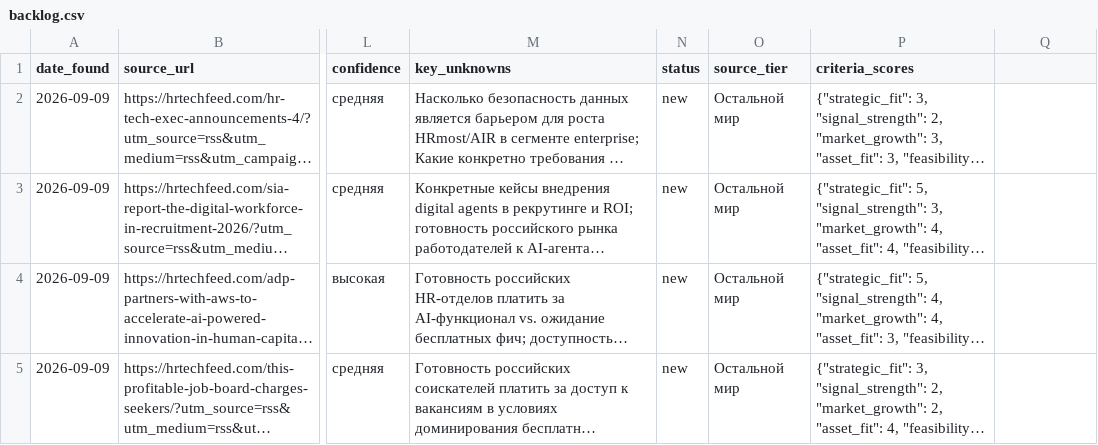
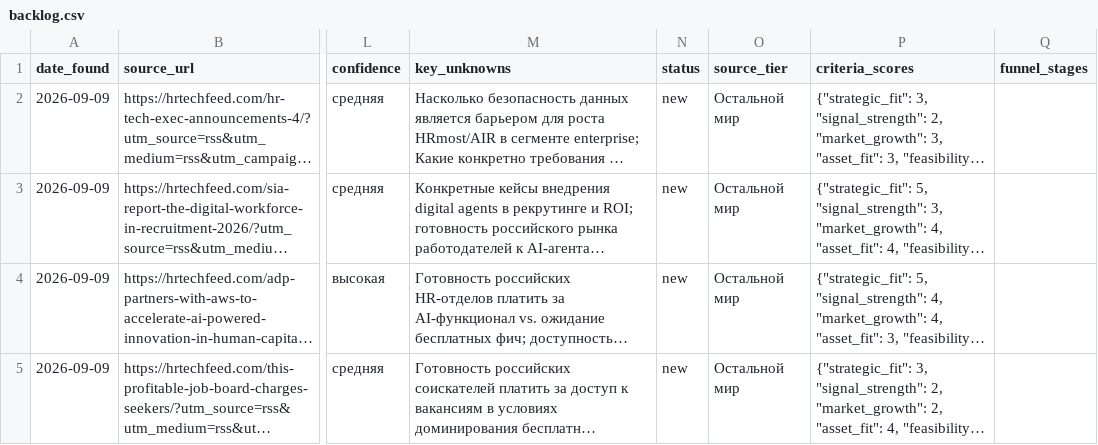
Before and after one commit to tldtv/ai, a CSV file: data/backlog.csv, drawn as a sheet; only a part is shown, gaps mark what is left out; long unchanged cells end in …; the diff names each change by its address in the sheet, - before the commit and + after, or states it on an @@ line.

```diff
--- a/data/backlog.csv
+++ b/data/backlog.csv
-Q1: (empty)
+Q1: funnel_stages
```
